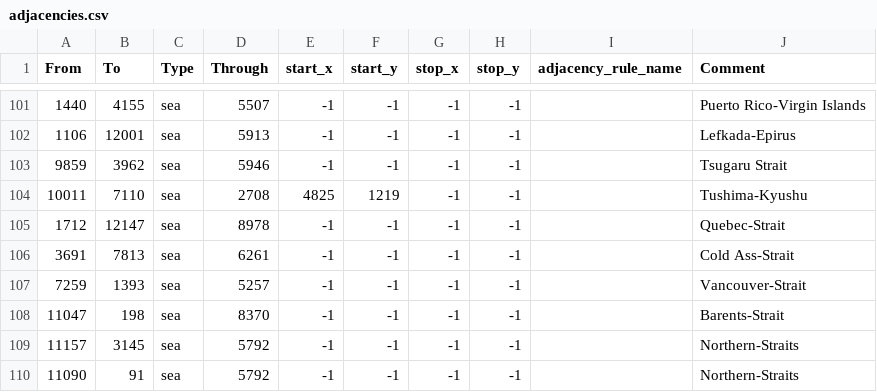
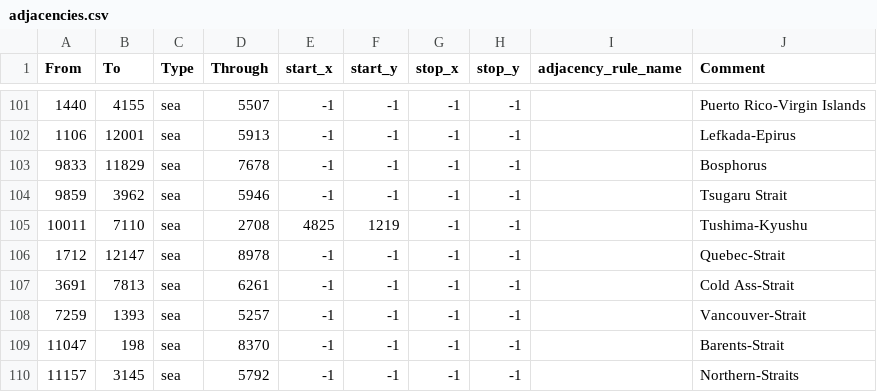
Before and after one commit to JasonBreen/ColdWarIronCurtain-MKU, a CSV file: Cold War Iron Curtain/map/adjacencies.csv, drawn as a sheet; only a part is shown, gaps mark what is left out; the shorter side is filled out with more unchanged rows.

Commit message:
nobodys business but the turks

```diff
--- a/Cold War Iron Curtain/map/adjacencies.csv
+++ b/Cold War Iron Curtain/map/adjacencies.csv
@@ -102,2 +102,3 @@ From;To;Type;Through;start_x;start_y;stop_x;stop_y;adjacency_rule_name;Comment
 1106;12001;sea;5913;-1;-1;-1;-1;;Lefkada-Epirus
+9833;11829;sea;7678;-1;-1;-1;-1;;Bosphorus
 9859;3962;sea;5946;-1;-1;-1;-1;;Tsugaru Strait
```
